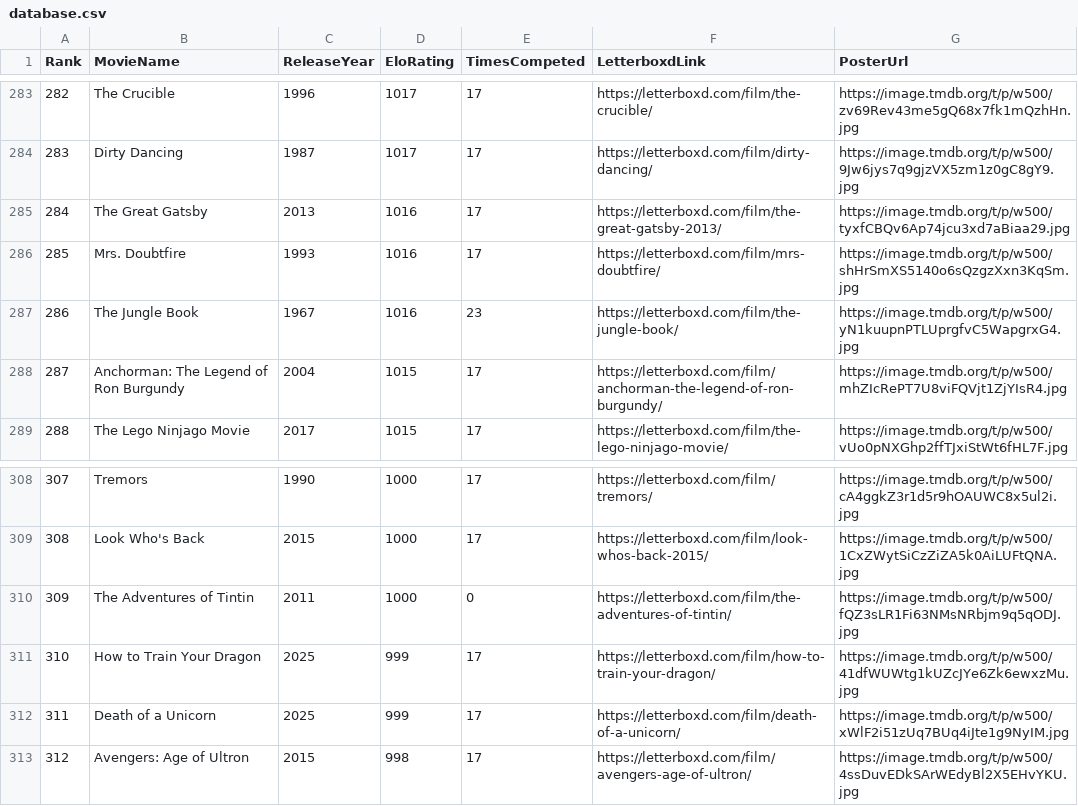
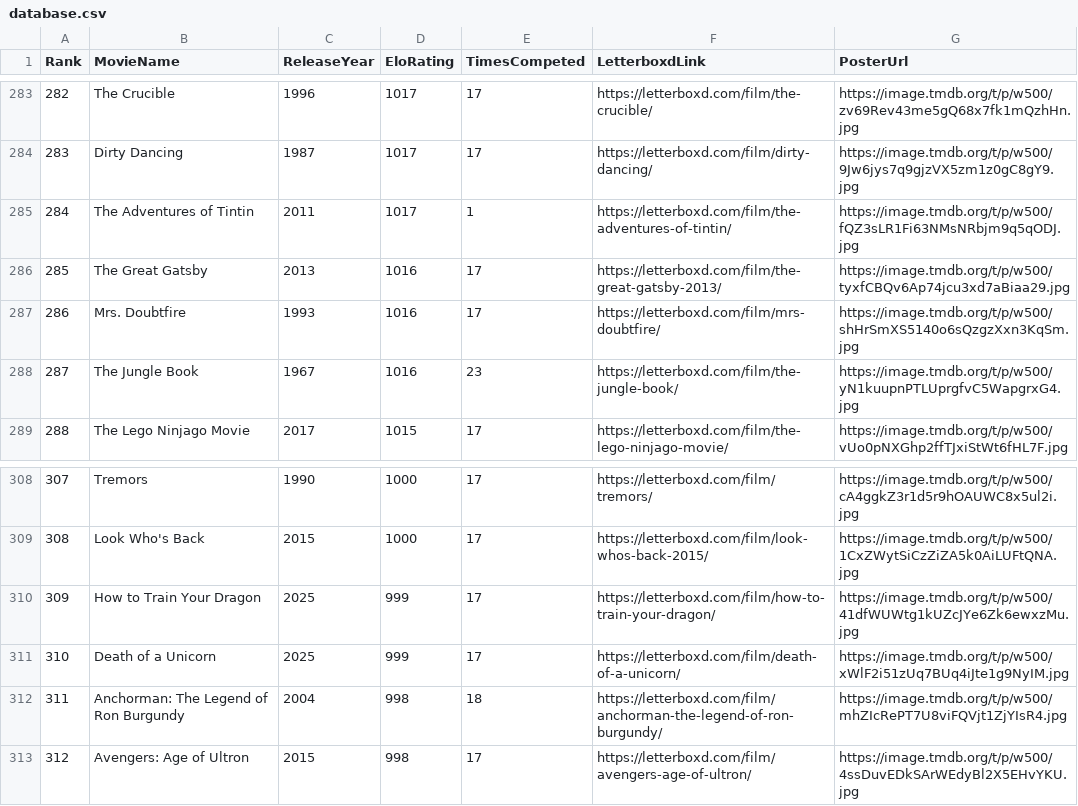
Before and after one commit to TheEverythingologist/MovieRankings, a CSV file: data/database.csv, drawn as a sheet; only a part is shown, gaps mark what is left out; removed rows and columns are numbered as before the commit, all else as after; the diff names each change by its address in the sheet, - before the commit and + after, or states it on an @@ line.

Commit message:
Update rankings: The Adventures of Tintin beat Anchorman: The Legend of Ron Burgundy

```diff
--- a/data/database.csv
+++ b/data/database.csv
+row 285: 284 | The Adventures of Tintin | 2011 | 1017 | 1 | https://letterboxd.com/film/the-adventures-of-tintin/ | https://image.tmdb.org/t/p/w500/fQZ3sLR1Fi63NMsNRbjm9q5qODJ.jpg
@@ column A (Rank) renumbered between rows 286 and 311 @@
-row 288: 287 | Anchorman: The Legend of Ron Burgundy | 2004 | 1015 | 17 | https://letterboxd.com/film/anchorman-the-legend-of-ron-burgundy/ | https://image.tmdb.org/t/p/w500/mhZIcRePT7U8viFQVjt1ZjYIsR4.jpg
-row 310: 309 | The Adventures of Tintin | 2011 | 1000 | 0 | https://letterboxd.com/film/the-adventures-of-tintin/ | https://image.tmdb.org/t/p/w500/fQZ3sLR1Fi63NMsNRbjm9q5qODJ.jpg
+row 312: 311 | Anchorman: The Legend of Ron Burgundy | 2004 | 998 | 18 | https://letterboxd.com/film/anchorman-the-legend-of-ron-burgundy/ | https://image.tmdb.org/t/p/w500/mhZIcRePT7U8viFQVjt1ZjYIsR4.jpg
```
